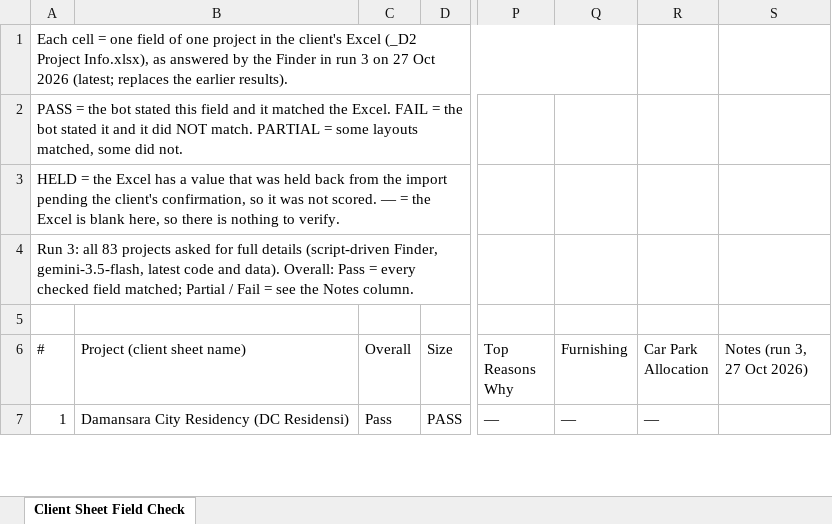
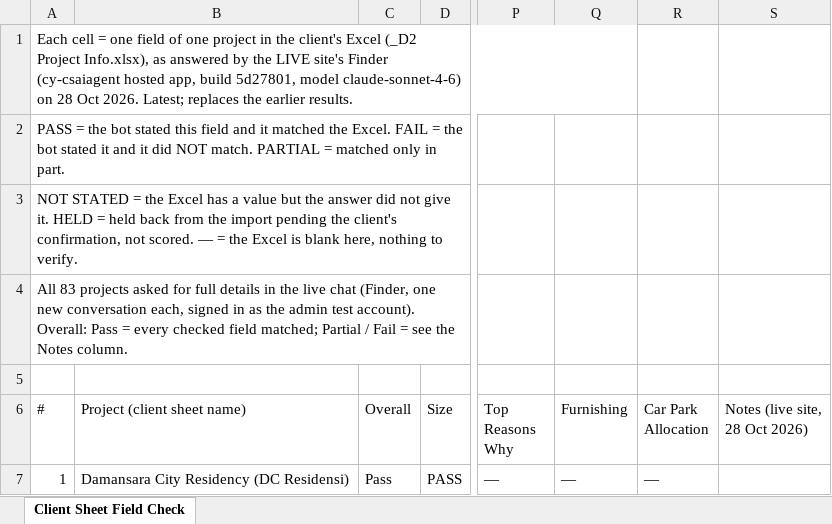
Before and after one commit to kayinleong/cy-csaiagent, an Excel workbook: docs/UAT-Output-Test-Cases-RESULTS.xlsx, sheet Client Sheet Field Check, drawn as a sheet; only a part is shown, gaps mark what is left out; values as stored, in another font and other column widths than the file's, no cell formats; the diff covers the shown part only; the diff names each change by its address in the sheet, - before the commit and + after, or states it on an @@ line.

```diff
--- a/docs/UAT-Output-Test-Cases-RESULTS.xlsx (sheet Client Sheet Field Check)
+++ b/docs/UAT-Output-Test-Cases-RESULTS.xlsx (sheet Client Sheet Field Check)
-A1 (#): …by the Finder in run 3 on 27 Oct 2026 (latest; replaces the earlier results).
+A1 (#): …by the LIVE site's Finder (cy-csaiagent hosted app, build 5d27801, model claude-sonnet-4-6) on 28 Oct 2026. Latest; replaces the earlier results.
-A2 (#): …PARTIAL = some layouts matched, some did not.
+A2 (#): …PARTIAL = matched only in part.
-A3 (#): HELD = the Excel has a value that was held back from the import pending the client's confirmation, so it was not scored. — = the Excel is blank here, so there is nothing to…
+A3 (#): NOT STATED = the Excel has a value but the answer did not give it. HELD = held back from the import pending the client's confirmation, not scored. — = the Excel is blank here, nothing to…
-A4 (#): Run 3: all 83 projects asked for full details (script-driven Finder, gemini-3.5-flash, latest code and data). Overall: Pass…
+A4 (#): All 83 projects asked for full details in the live chat (Finder, one new conversation each, signed in as the admin test account). Overall: Pass…
-S6: Notes (run 3, 27 Oct 2026)
+S6: Notes (live site, 28 Oct 2026)
```
Also changed, not shown: 43 edited cells elsewhere in this sheet, cell formats.
